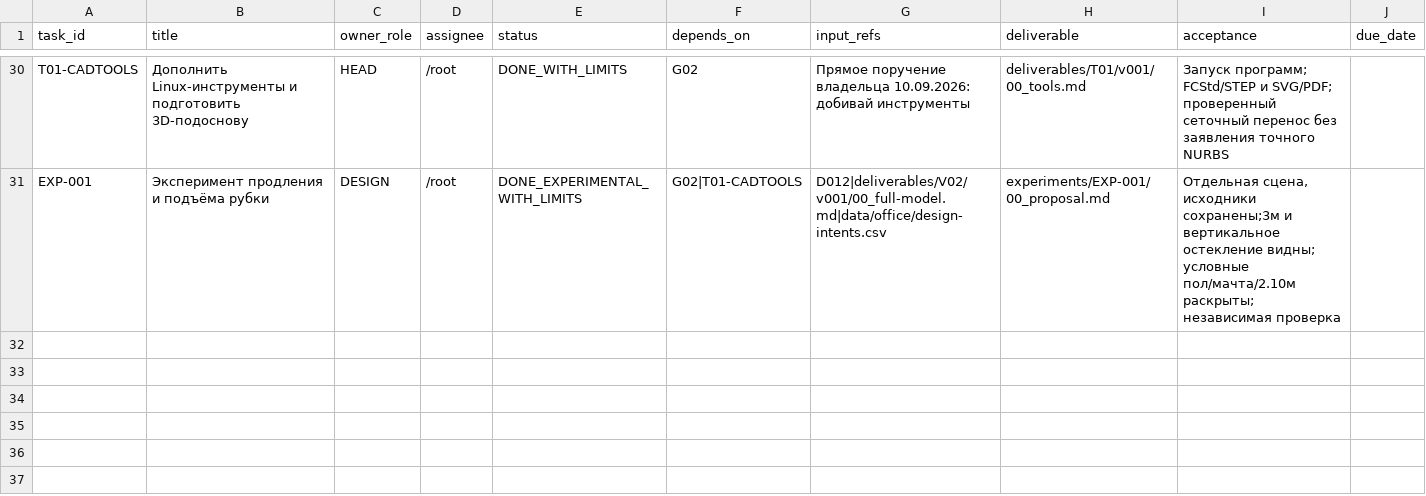
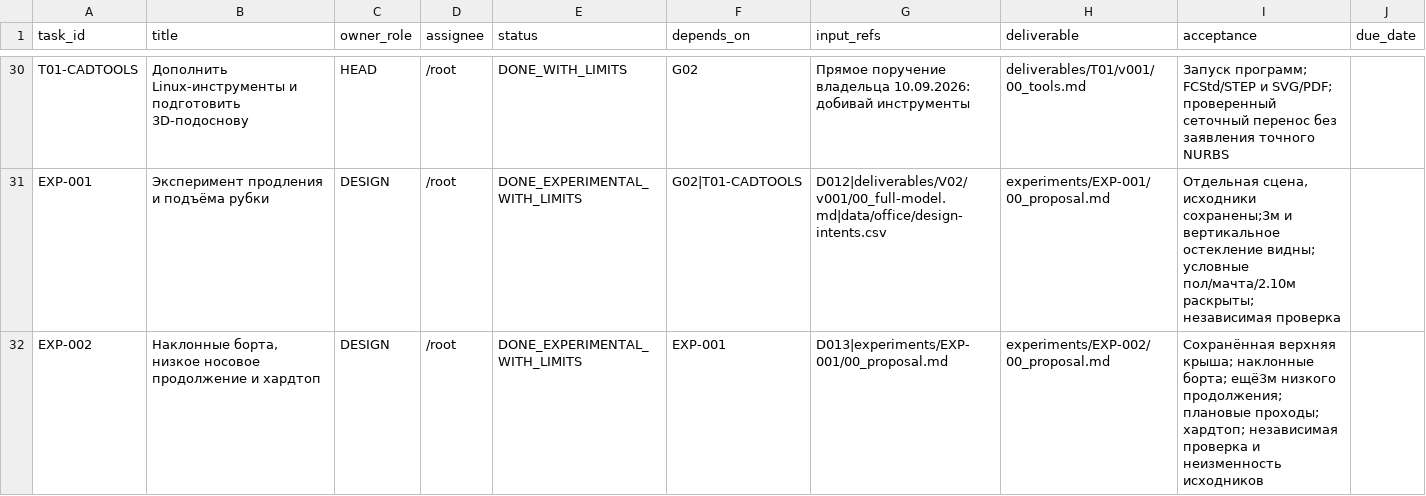
Before and after one commit to vetus-nauta/van-de-stadt-67-ft, a CSV file: data/office/tasks.csv, drawn as a sheet; only a part is shown, gaps mark what is left out.

```diff
--- a/data/office/tasks.csv
+++ b/data/office/tasks.csv
@@ -31 +31,2 @@ T01-CADTOOLS;Дополнить Linux-инструменты и подготов
 EXP-001;Эксперимент продления и подъёма рубки;DESIGN;/root;DONE_EXPERIMENTAL_WITH_LIMITS;G02|T01-CADTOOLS;D012|deliverables/V02/v001/00_full-model.md|data/office/design-intents.csv;experiments/EXP-001/00_proposal.md;"Отдельная сцена, исходники сохранены;3м и вертикальное остекление видны; условные пол/мачта/2.10м раскрыты; независимая проверка";
+EXP-002;Наклонные борта, низкое носовое продолжение и хардтоп;DESIGN;/root;DONE_EXPERIMENTAL_WITH_LIMITS;EXP-001;D013|experiments/EXP-001/00_proposal.md;experiments/EXP-002/00_proposal.md;"Сохранённая верхняя крыша; наклонные борта; ещё3м низкого продолжения; плановые проходы; хардтоп; независимая проверка и неизменность исходников";
```
Also changed, not shown: data/office/decisions.csv, data/office/design-intents.csv, 38 other files.
